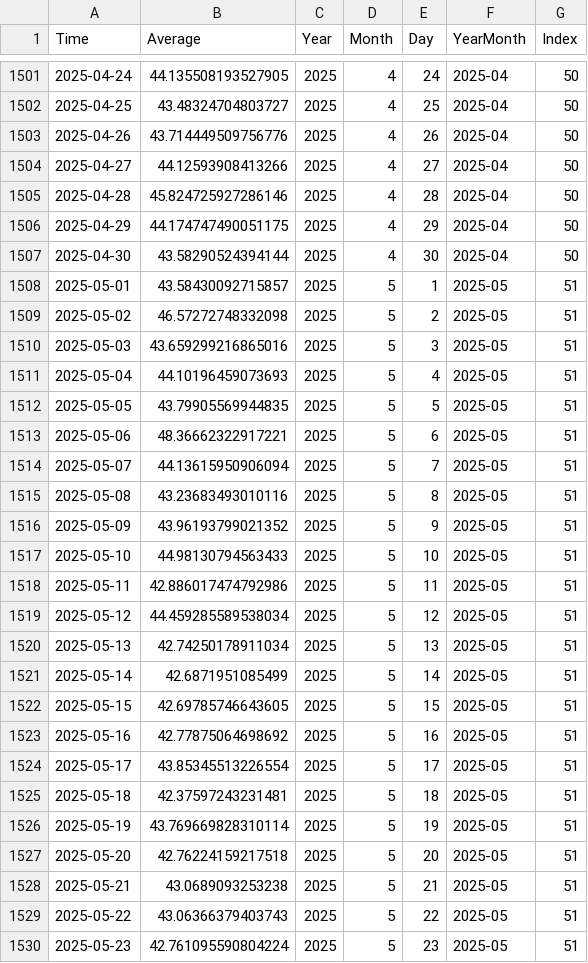
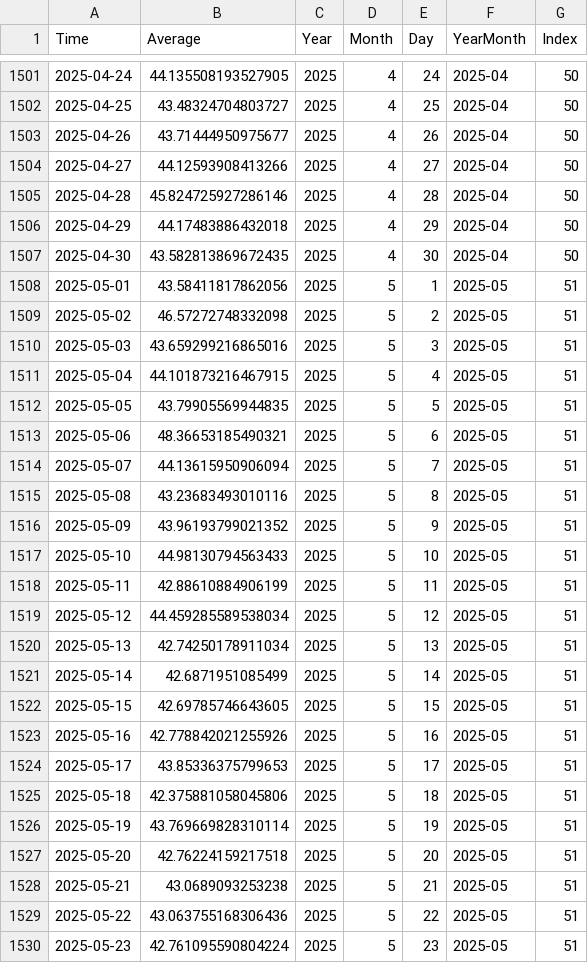
Before and after one commit to NRFormer/NRFormer.github.io, a CSV file: json/data_calender_heatmap/茨城県_calendar_heatmap.csv, drawn as a sheet; only a part is shown, gaps mark what is left out; the diff covers the shown part only.

```diff
--- a/json/data_calender_heatmap/茨城県_calendar_heatmap.csv
+++ b/json/data_calender_heatmap/茨城県_calendar_heatmap.csv
@@ -1502,13 +1502,13 @@ Time,Average,Year,Month,Day,YearMonth,Index
 2025-04-25,43.48324704803727,2025,4,25,2025-04,50
-2025-04-26,43.714449509756776,2025,4,26,2025-04,50
+2025-04-26,43.71444950975677,2025,4,26,2025-04,50
 2025-04-27,44.12593908413266,2025,4,27,2025-04,50
 2025-04-28,45.824725927286146,2025,4,28,2025-04,50
-2025-04-29,44.174747490051175,2025,4,29,2025-04,50
-2025-04-30,43.58290524394144,2025,4,30,2025-04,50
-2025-05-01,43.58430092715857,2025,5,1,2025-05,51
+2025-04-29,44.17483886432018,2025,4,29,2025-04,50
+2025-04-30,43.582813869672435,2025,4,30,2025-04,50
+2025-05-01,43.58411817862056,2025,5,1,2025-05,51
 2025-05-02,46.57272748332098,2025,5,2,2025-05,51
 2025-05-03,43.659299216865016,2025,5,3,2025-05,51
-2025-05-04,44.10196459073693,2025,5,4,2025-05,51
+2025-05-04,44.101873216467915,2025,5,4,2025-05,51
 2025-05-05,43.79905569944835,2025,5,5,2025-05,51
-2025-05-06,48.36662322917221,2025,5,6,2025-05,51
+2025-05-06,48.36653185490321,2025,5,6,2025-05,51
 2025-05-07,44.13615950906094,2025,5,7,2025-05,51
@@ -1517,3 +1517,3 @@ Time,Average,Year,Month,Day,YearMonth,Index
 2025-05-10,44.98130794563433,2025,5,10,2025-05,51
-2025-05-11,42.886017474792986,2025,5,11,2025-05,51
+2025-05-11,42.88610884906199,2025,5,11,2025-05,51
 2025-05-12,44.459285589538034,2025,5,12,2025-05,51
@@ -1522,5 +1522,5 @@ Time,Average,Year,Month,Day,YearMonth,Index
 2025-05-15,42.69785746643605,2025,5,15,2025-05,51
-2025-05-16,42.77875064698692,2025,5,16,2025-05,51
-2025-05-17,43.85345513226554,2025,5,17,2025-05,51
-2025-05-18,42.37597243231481,2025,5,18,2025-05,51
+2025-05-16,42.778842021255926,2025,5,16,2025-05,51
+2025-05-17,43.85336375799653,2025,5,17,2025-05,51
+2025-05-18,42.375881058045806,2025,5,18,2025-05,51
 2025-05-19,43.769669828310114,2025,5,19,2025-05,51
@@ -1528,3 +1528,3 @@ Time,Average,Year,Month,Day,YearMonth,Index
 2025-05-21,43.0689093253238,2025,5,21,2025-05,51
-2025-05-22,43.06366379403743,2025,5,22,2025-05,51
+2025-05-22,43.063755168306436,2025,5,22,2025-05,51
 2025-05-23,42.761095590804224,2025,5,23,2025-05,51
```
Also changed, not shown: 1 added row and 58 edited cells elsewhere in this file, json/data_calender_heatmap/all_japan_heatmap.csv, json/data_calender_heatmap/京都府_calendar_heatmap.csv, 56 other files.
